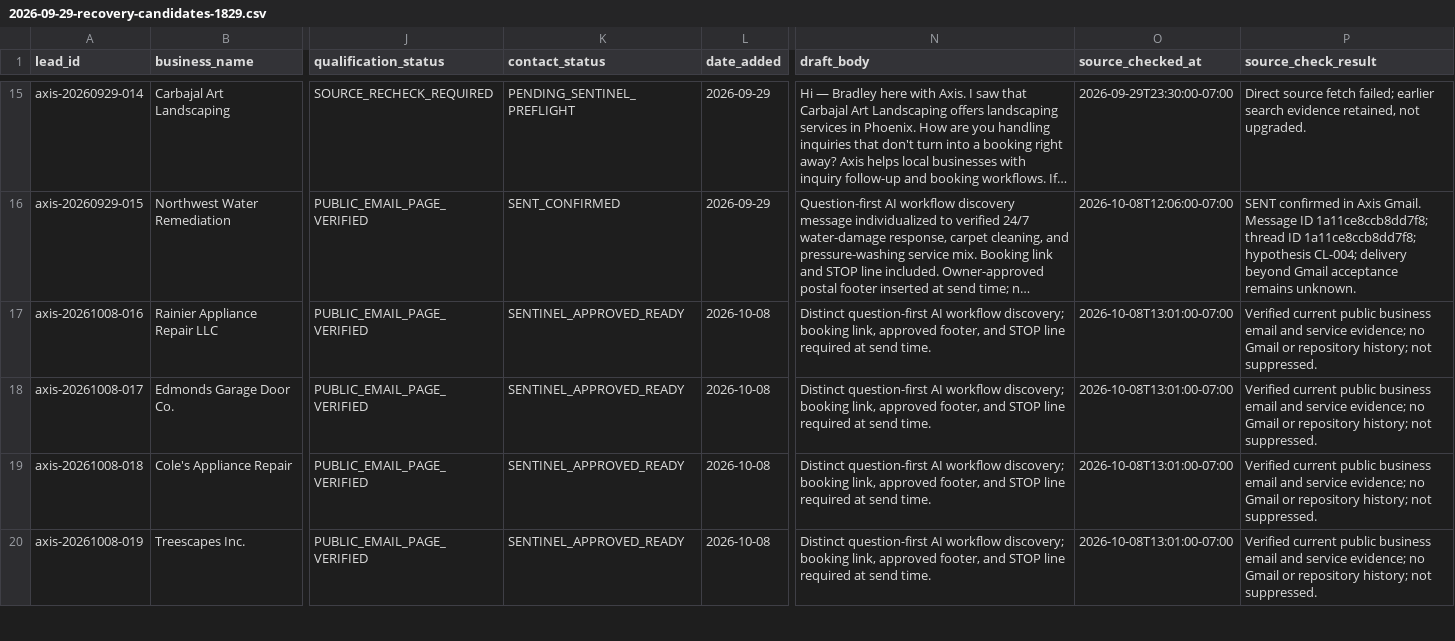
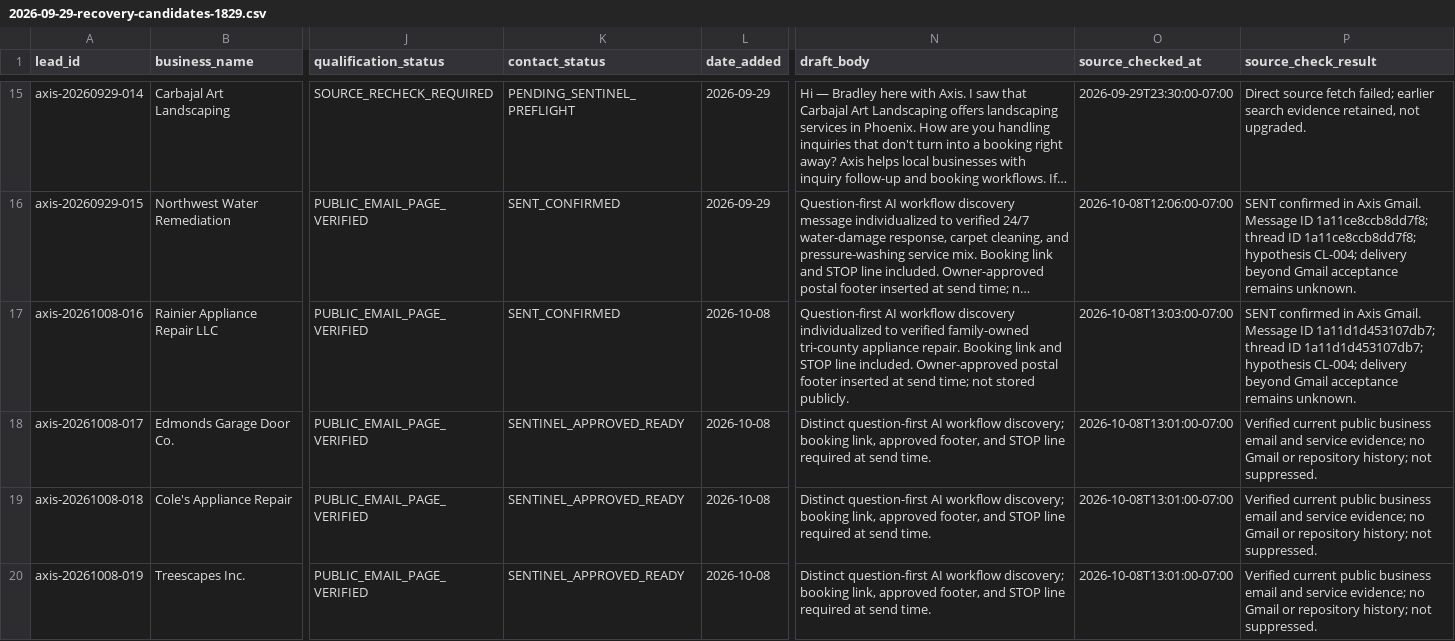
Before and after one commit to 1oldguyinaz-glitch/Master-Promt, a CSV file: axis-omni-commerce/data/leads/2026-09-29-recovery-candidates-1829.csv, drawn as a sheet; only a part is shown, gaps mark what is left out; long unchanged cells end in …; the diff names each change by its address in the sheet, - before the commit and + after, or states it on an @@ line.

Commit message:
Record Rainier Appliance confirmed send

```diff
--- a/axis-omni-commerce/data/leads/2026-09-29-recovery-candidates-1829.csv
+++ b/axis-omni-commerce/data/leads/2026-09-29-recovery-candidates-1829.csv
-K17 (contact_status): SENTINEL_APPROVED_READY
+K17 (contact_status): SENT_CONFIRMED
-N17 (draft_body): Distinct question-first AI workflow discovery; booking link, approved footer, and STOP line required at send time.
+N17 (draft_body): Question-first AI workflow discovery individualized to verified family-owned tri-county appliance repair. Booking link and STOP line included. Owner-approved postal footer inserted at send time; not stored publicly.
-O17 (source_checked_at): 2026-10-08T13:01:00-07:00
+O17 (source_checked_at): 2026-10-08T13:03:00-07:00
-P17 (source_check_result): Verified current public business email and service evidence; no Gmail or repository history; not suppressed.
+P17 (source_check_result): SENT confirmed in Axis Gmail. Message ID 1a11d1d453107db7; thread ID 1a11d1d453107db7; hypothesis CL-004; delivery beyond Gmail acceptance remains unknown.
```
